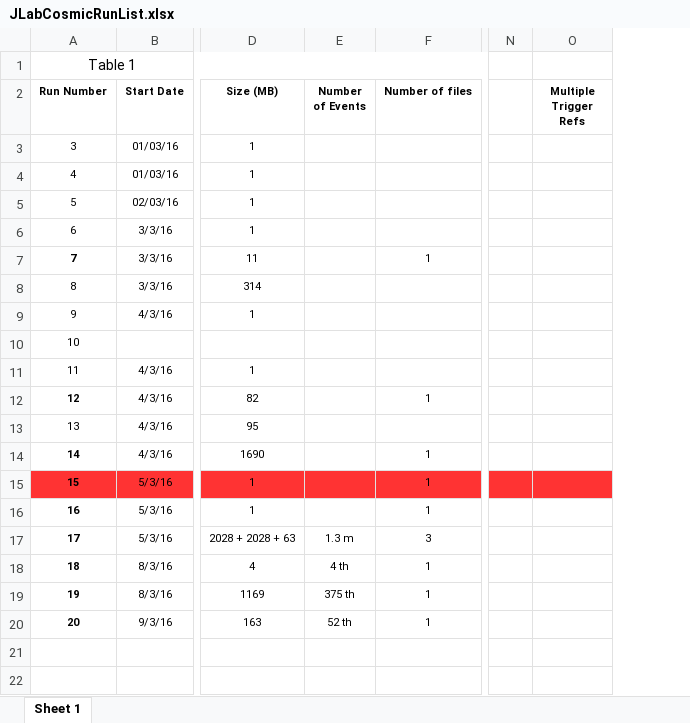
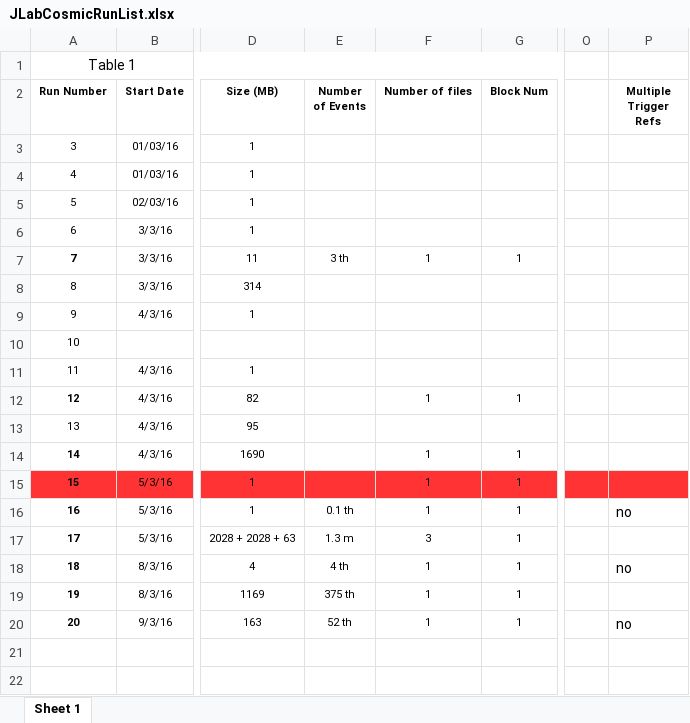
Before and after one commit to dariasokhan/CND, an Excel workbook: CosmicTests/JLabCosmicRunList.xlsx, sheet Sheet 1, drawn as a sheet; only a part is shown, gaps mark what is left out; values as stored, in another font and other column widths than the file's, no borders; removed rows and columns are numbered as before the commit, all else as after; the diff covers the shown part only; the diff names each change by its address in the sheet, - before the commit and + after, or states it on an @@ line.

```diff
--- a/CosmicTests/JLabCosmicRunList.xlsx (sheet Sheet 1)
+++ b/CosmicTests/JLabCosmicRunList.xlsx (sheet Sheet 1)
+column G (Block Num), rows 7-20: 1 |  |  |  |  | 1 |  | 1 | 1 | 1 | 1 | 1 | 1 | 1
-column N, empty
+column O, empty
-E7 (Number of Events): (empty)
+E7 (Number of Events): 3 th
-E16 (Number of Events): (empty)
+E16 (Number of Events): 0.1 th
-P16 (Multiple Trigger Refs): (empty)
+P16 (Multiple Trigger Refs): no
-P18 (Multiple Trigger Refs): (empty)
+P18 (Multiple Trigger Refs): no
-P20 (Multiple Trigger Refs): (empty)
+P20 (Multiple Trigger Refs): no
```
Also changed, not shown: 17 added rows, 33 edited cells and cell formats elsewhere in this sheet.
